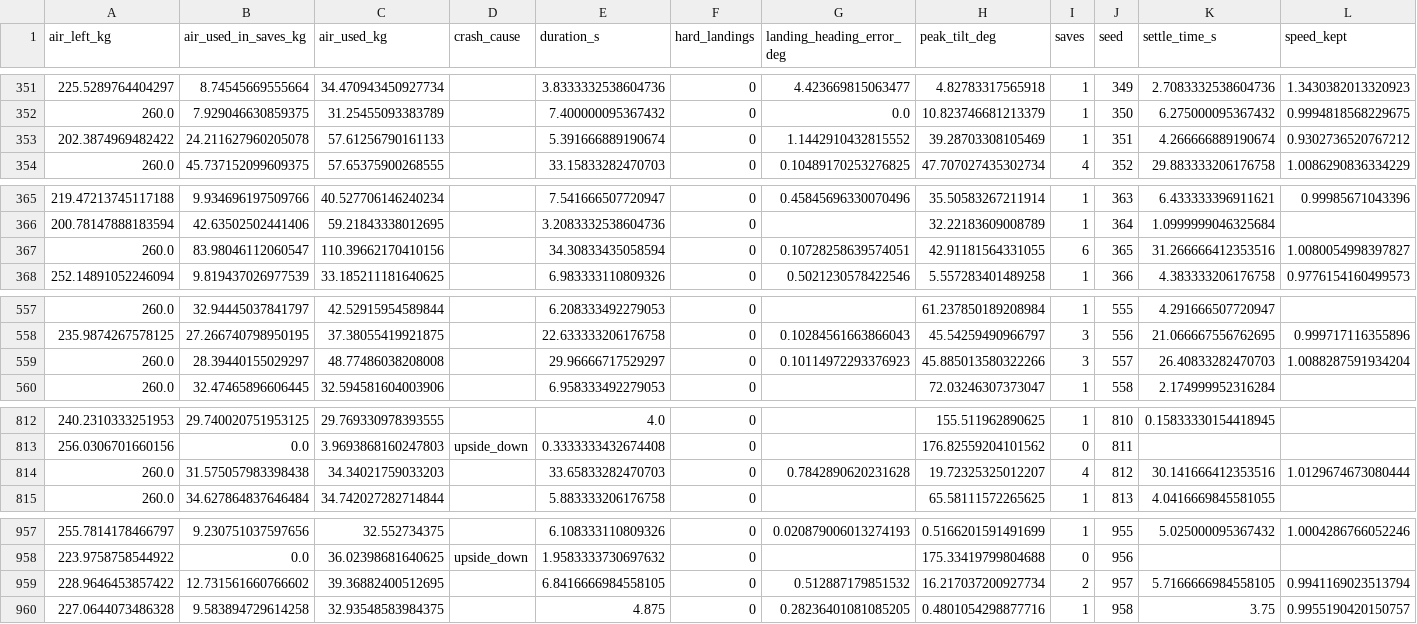
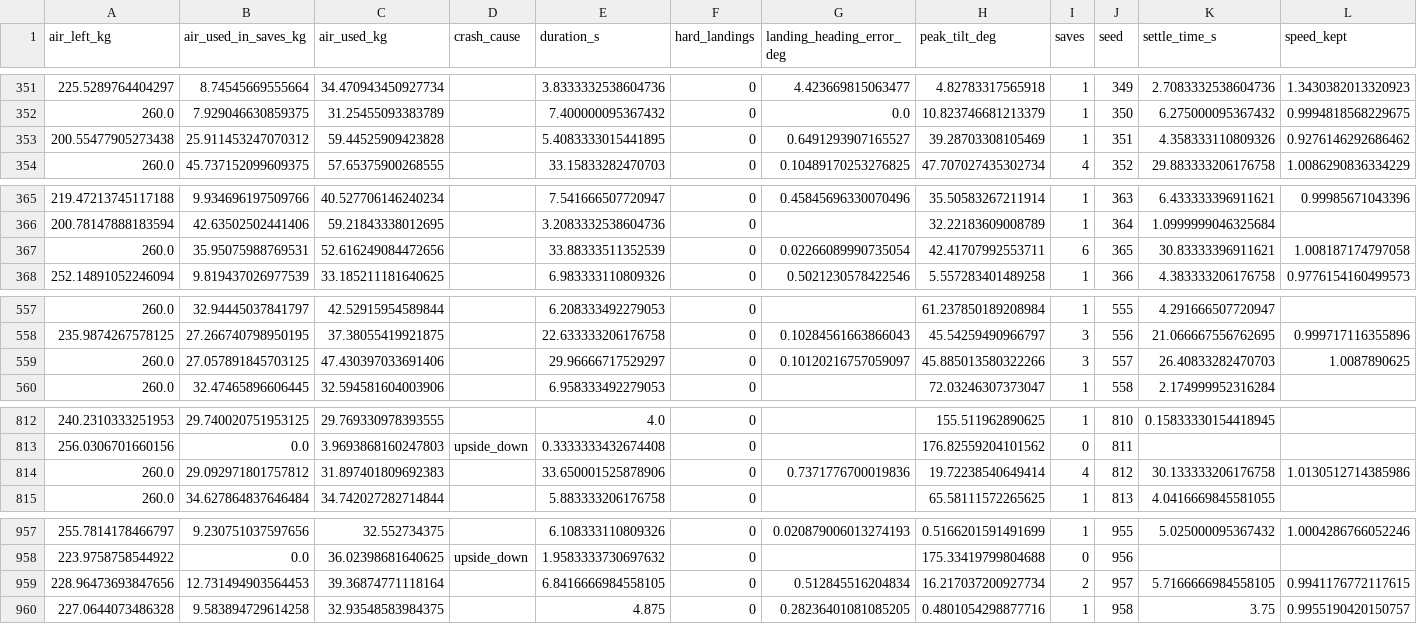
Before and after one commit to Bhavya873/NineLives, a CSV file: results/eval_hybrid_E_realistic.csv, drawn as a sheet; only a part is shown, gaps mark what is left out; the diff covers the shown part only; the diff names each change by its address in the sheet, - before the commit and + after, or states it on an @@ line.

```diff
--- a/results/eval_hybrid_E_realistic.csv
+++ b/results/eval_hybrid_E_realistic.csv
-A353 (air_left_kg): 202.3874969482422
+A353 (air_left_kg): 200.55477905273438
-B353 (air_used_in_saves_kg): 24.211627960205078
+B353 (air_used_in_saves_kg): 25.911453247070312
-C353 (air_used_kg): 57.61256790161133
+C353 (air_used_kg): 59.44525909423828
-E353 (duration_s): 5.391666889190674
+E353 (duration_s): 5.4083333015441895
-G353 (landing_heading_error_deg): 1.1442910432815552
+G353 (landing_heading_error_deg): 0.6491293907165527
-K353 (settle_time_s): 4.266666889190674
+K353 (settle_time_s): 4.358333110809326
-L353 (speed_kept): 0.9302736520767212
+L353 (speed_kept): 0.9276146292686462
-B367 (air_used_in_saves_kg): 83.98046112060547
+B367 (air_used_in_saves_kg): 35.95075988769531
-C367 (air_used_kg): 110.39662170410156
+C367 (air_used_kg): 52.616249084472656
-E367 (duration_s): 34.30833435058594
+E367 (duration_s): 33.88333511352539
-G367 (landing_heading_error_deg): 0.10728258639574051
+G367 (landing_heading_error_deg): 0.02266089990735054
-H367 (peak_tilt_deg): 42.91181564331055
+H367 (peak_tilt_deg): 42.41707992553711
-K367 (settle_time_s): 31.266666412353516
+K367 (settle_time_s): 30.83333396911621
-L367 (speed_kept): 1.0080054998397827
+L367 (speed_kept): 1.008187174797058
-B559 (air_used_in_saves_kg): 28.39440155029297
+B559 (air_used_in_saves_kg): 27.057891845703125
-C559 (air_used_kg): 48.77486038208008
+C559 (air_used_kg): 47.430397033691406
-G559 (landing_heading_error_deg): 0.10114972293376923
+G559 (landing_heading_error_deg): 0.10120216757059097
-L559 (speed_kept): 1.0088287591934204
+L559 (speed_kept): 1.0087890625
-B814 (air_used_in_saves_kg): 31.575057983398438
+B814 (air_used_in_saves_kg): 29.092971801757812
-C814 (air_used_kg): 34.34021759033203
+C814 (air_used_kg): 31.897401809692383
-E814 (duration_s): 33.65833282470703
+E814 (duration_s): 33.650001525878906
-G814 (landing_heading_error_deg): 0.7842890620231628
+G814 (landing_heading_error_deg): 0.7371776700019836
-H814 (peak_tilt_deg): 19.72325325012207
+H814 (peak_tilt_deg): 19.72238540649414
-K814 (settle_time_s): 30.141666412353516
+K814 (settle_time_s): 30.133333206176758
-L814 (speed_kept): 1.0129674673080444
+L814 (speed_kept): 1.0130512714385986
-A959 (air_left_kg): 228.9646453857422
+A959 (air_left_kg): 228.96473693847656
-B959 (air_used_in_saves_kg): 12.731561660766602
+B959 (air_used_in_saves_kg): 12.731494903564453
-C959 (air_used_kg): 39.36882400512695
+C959 (air_used_kg): 39.36874771118164
-G959 (landing_heading_error_deg): 0.512887179851532
+G959 (landing_heading_error_deg): 0.512845516204834
-L959 (speed_kept): 0.9941169023513794
+L959 (speed_kept): 0.9941176772117615
```
Also changed, not shown: 4 added rows, 4 removed rows and 19 edited cells elsewhere in this file, results/eval_hybrid_D_arcade.csv, results/eval_hybrid_E_arcade.csv, 42 other files.
